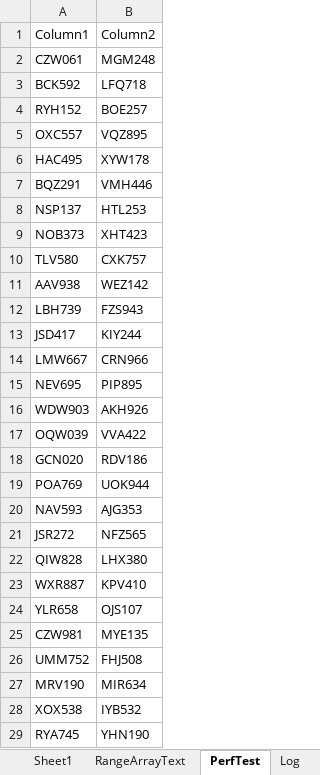
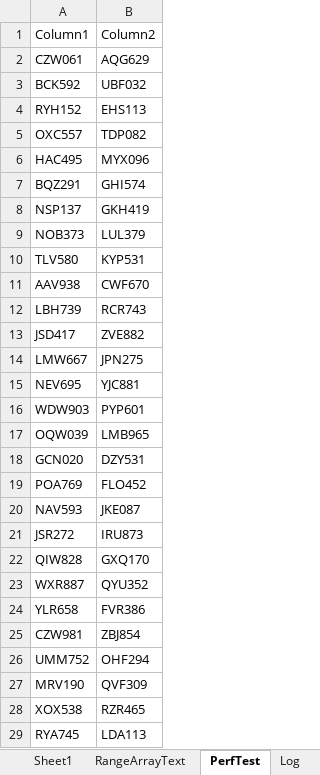
Before and after one commit to ceybers/excel-table-transfer, an Excel workbook: Production.xlsm, sheet PerfTest, drawn as a sheet; only a part is shown; values as stored, in another font and other column widths than the file's, no borders; table styles not drawn; the diff covers the shown part only; the diff names each change by its address in the sheet, - before the commit and + after, or states it on an @@ line.

```diff
--- a/Production.xlsm (sheet PerfTest)
+++ b/Production.xlsm (sheet PerfTest)
-B2: MGM248
+B2: AQG629
-B3: LFQ718
+B3: UBF032
-B4: BOE257
+B4: EHS113
-B5: VQZ895
+B5: TDP082
-B6: XYW178
+B6: MYX096
-B7: VMH446
+B7: GHI574
-B8: HTL253
+B8: GKH419
-B9: XHT423
+B9: LUL379
-B10: CXK757
+B10: KYP531
-B11: WEZ142
+B11: CWF670
-B12: FZS943
+B12: RCR743
-B13: KIY244
+B13: ZVE882
-B14: CRN966
+B14: JPN275
-B15: PIP895
+B15: YJC881
-B16: AKH926
+B16: PYP601
-B17: VVA422
+B17: LMB965
-B18: RDV186
+B18: DZY531
-B19: UOK944
+B19: FLO452
-B20: AJG353
+B20: JKE087
-B21: NFZ565
+B21: IRU873
-B22: LHX380
+B22: GXQ170
-B23: KPV410
+B23: QYU352
-B24: OJS107
+B24: FVR386
-B25: MYE135
+B25: ZBJ854
-B26: FHJ508
+B26: OHF294
-B27: MIR634
+B27: QVF309
-B28: IYB532
+B28: RZR465
-B29: YHN190
+B29: LDA113
```
Also changed, not shown: 973 edited cells elsewhere in this sheet, sheet Sheet1, Development.xlsm, 27 other files.
